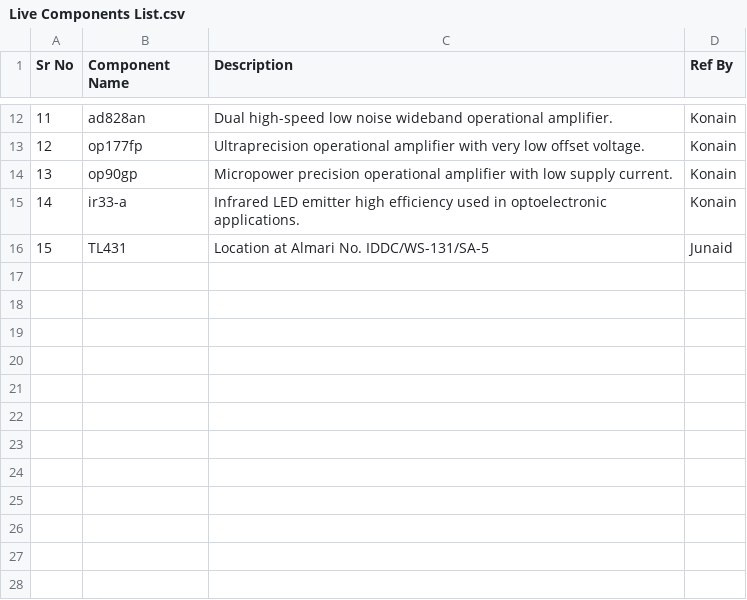
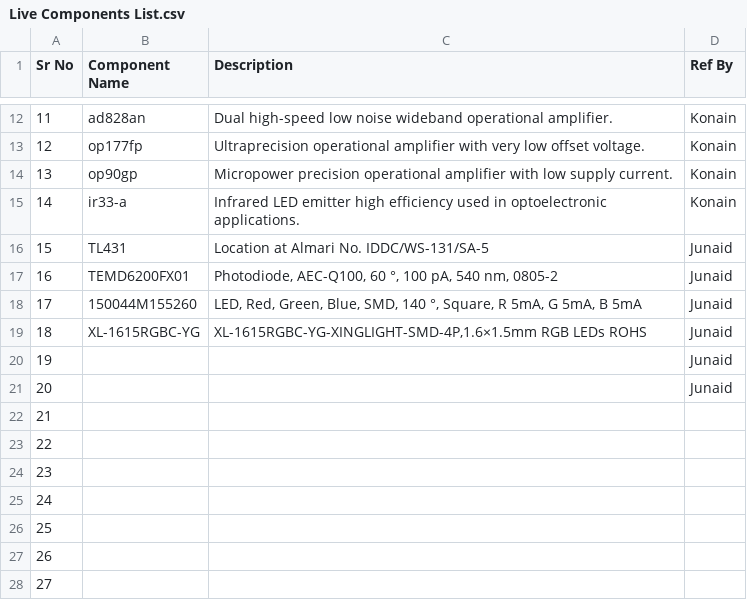
Before and after one commit to junaidhub/junaidhub.github.io, a CSV file: data/Components list/Live Components List.csv, drawn as a sheet; only a part is shown, gaps mark what is left out; the diff names each change by its address in the sheet, - before the commit and + after, or states it on an @@ line.

Commit message:
update

```diff
--- a/data/Components list/Live Components List.csv
+++ b/data/Components list/Live Components List.csv
+row 17: 16 | TEMD6200FX01 | Photodiode, AEC-Q100, 60 °, 100 pA, 540 nm, 0805-2 | Junaid
+row 18: 17 | 150044M155260 | LED, Red, Green, Blue, SMD, 140 °, Square, R 5mA, G 5mA, B 5mA | Junaid
+row 19: 18 | XL-1615RGBC-YG | XL-1615RGBC-YG-XINGLIGHT-SMD-4P,1.6×1.5mm RGB LEDs ROHS | Junaid
+row 20: 19 |  |  | Junaid
+row 21: 20 |  |  | Junaid
+row 22: 21
+row 23: 22
+row 24: 23
+row 25: 24
+row 26: 25
+row 27: 26
+row 28: 27
```
